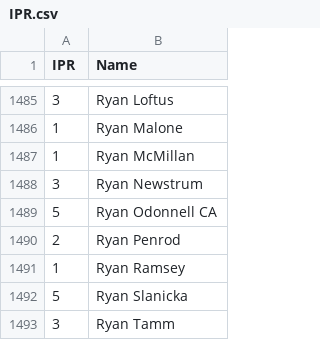
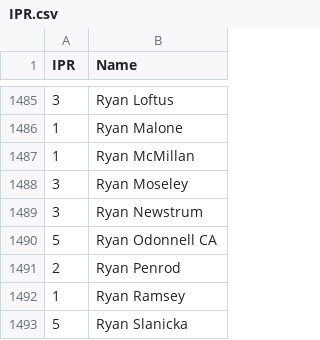
Before and after one commit to Kellan14/kellanator, a CSV file: mnp-data-archive/IPR.csv, drawn as a sheet; only a part is shown, gaps mark what is left out; the shorter side is filled out with more unchanged rows.

```diff
--- a/mnp-data-archive/IPR.csv
+++ b/mnp-data-archive/IPR.csv
@@ -1487,2 +1487,3 @@ IPR,Name
 1,Ryan McMillan
+3,Ryan Moseley
 3,Ryan Newstrum
```
